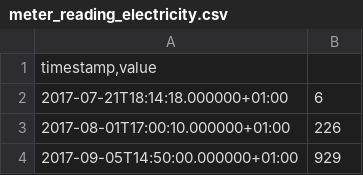
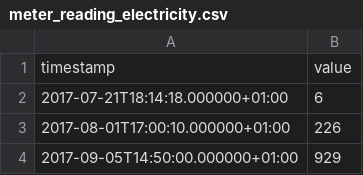
Before and after one commit to GrumpyBusted/HomeAssistant, a CSV file: data/meter_reading_electricity.csv, drawn as a sheet; only a part is shown; removed rows and columns are numbered as before the commit, all else as after; the diff names each change by its address in the sheet, - before the commit and + after, or states it on an @@ line.

```diff
--- a/data/meter_reading_electricity.csv
+++ b/data/meter_reading_electricity.csv
-row 1: timestamp,value
+row 1: timestamp | value
```
Also changed, not shown: data/meter_reading_water.csv.
